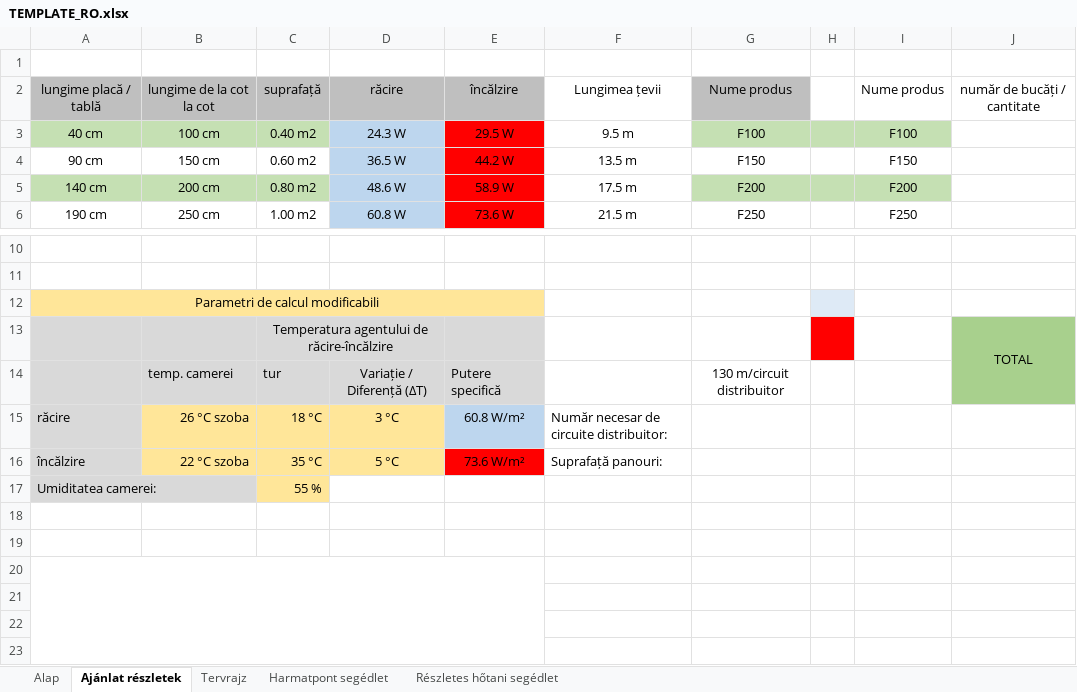
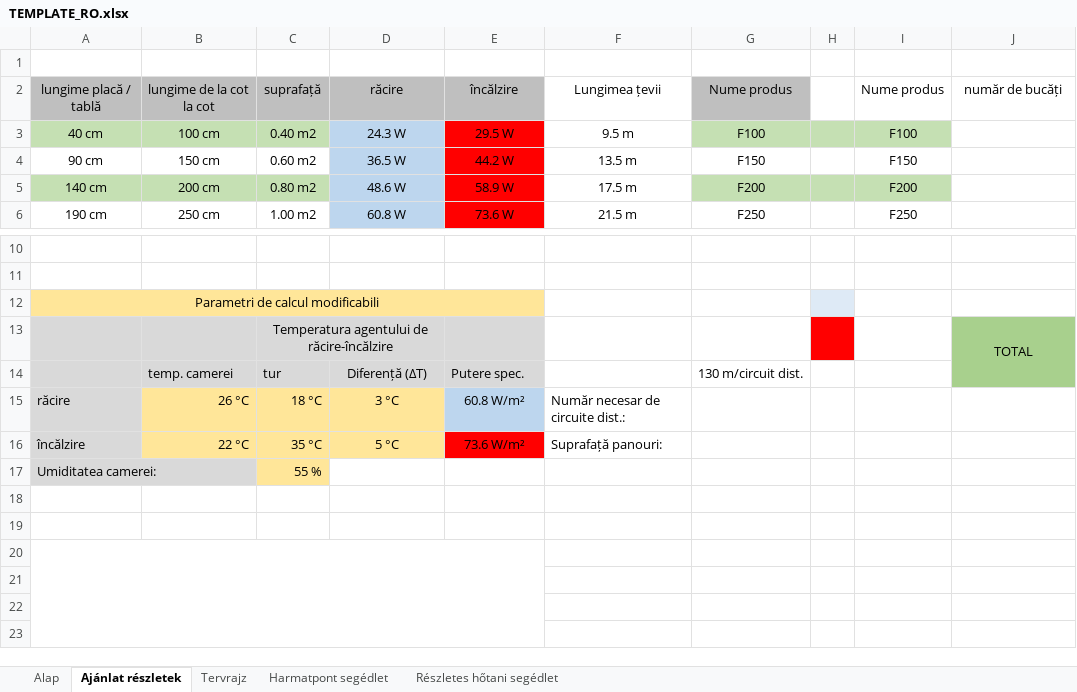
Before and after one commit to szalai-istvan/apparat-heating-planner, an Excel workbook: xlsx/TEMPLATE_RO.xlsx, sheet Ajánlat részletek, drawn as a sheet; only a part is shown, gaps mark what is left out; values as stored, in another font and other column widths than the file's, no borders; charts and pictures and conditional formats not drawn; the diff names each change by its address in the sheet, - before the commit and + after, or states it on an @@ line.

```diff
--- a/xlsx/TEMPLATE_RO.xlsx (sheet Ajánlat részletek)
+++ b/xlsx/TEMPLATE_RO.xlsx (sheet Ajánlat részletek)
-J2: număr de bucăți / cantitate
+J2: număr de bucăți
-D14: Variație / Diferență (ΔT)
+D14: Diferență (ΔT)
-E14: Putere specifică
+E14: Putere spec.
-G14: 130 m/circuit distribuitor
+G14: 130 m/circuit dist.
-B15: 26 °C szoba
+B15: 26 °C
-F15: Număr necesar de circuite distribuitor:
+F15: Număr necesar de circuite dist.:
-B16: 22 °C szoba
+B16: 22 °C
```
Also changed, not shown: sheet Alap, sheet Harmatpont segédlet, charts or pictures, xlsx/arlista_hu_ro.xlsx, 15 other files.
